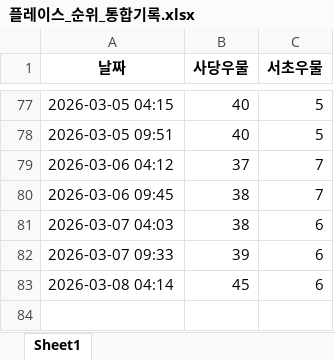
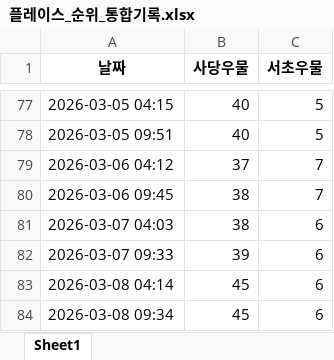
Before and after one commit to lmscj1987/rank-checker, an Excel workbook: 플레이스_순위_통합기록.xlsx, sheet Sheet1, drawn as a sheet; only a part is shown, gaps mark what is left out; values as stored, in another font and other column widths than the file's, no borders; the diff names each change by its address in the sheet, - before the commit and + after, or states it on an @@ line.

```diff
--- a/플레이스_순위_통합기록.xlsx (sheet Sheet1)
+++ b/플레이스_순위_통합기록.xlsx (sheet Sheet1)
+row 84: 2026-03-08 09:34 | 45 | 6
```
